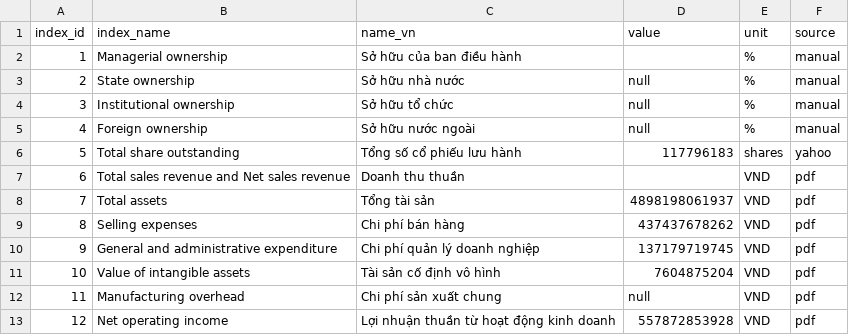
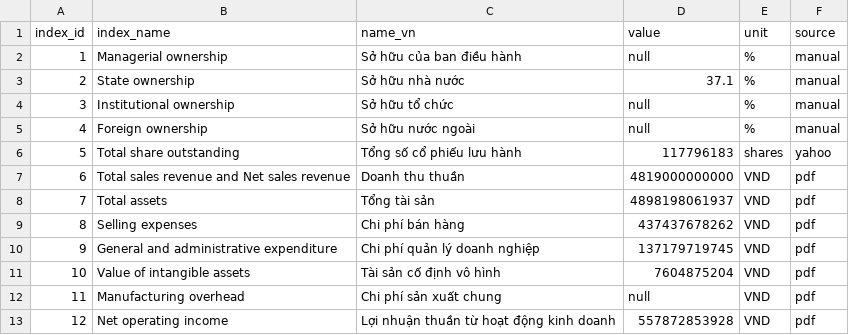
Before and after one commit to gianghoangson/Data-Analysis-Database, a CSV file: finance38/data/result/NTP_2021_result.csv, drawn as a sheet; only a part is shown; the diff covers the shown part only.

Commit message:
Update financial data in NTP_2021_result.csv
Updated values for various financial metrics in NTP_2021_result.csv.

```diff
--- a/finance38/data/result/NTP_2021_result.csv
+++ b/finance38/data/result/NTP_2021_result.csv
@@ -1,4 +1,4 @@
 index_id,index_name,name_vn,value,unit,source
-1,Managerial ownership,Sở hữu của ban điều hành,,%,manual
-2,State ownership,Sở hữu nhà nước,null,%,manual
+1,Managerial ownership,Sở hữu của ban điều hành,null,%,manual
+2,State ownership,Sở hữu nhà nước,37.1,%,manual
 3,Institutional ownership,Sở hữu tổ chức,null,%,manual
@@ -6,3 +6,3 @@
 5,Total share outstanding,Tổng số cổ phiếu lưu hành,117796183,shares,yahoo
-6,Total sales revenue and Net sales revenue,Doanh thu thuần,,VND,pdf
+6,Total sales revenue and Net sales revenue,Doanh thu thuần,4819000000000,VND,pdf
 7,Total assets,Tổng tài sản,4898198061937,VND,pdf
```
Also changed, not shown: 15 edited cells elsewhere in this file.
